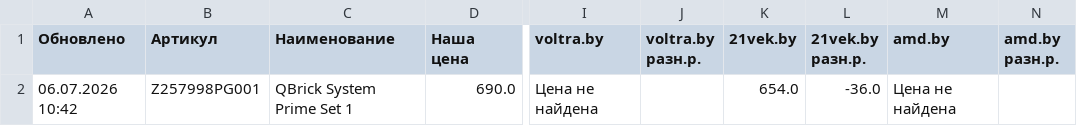
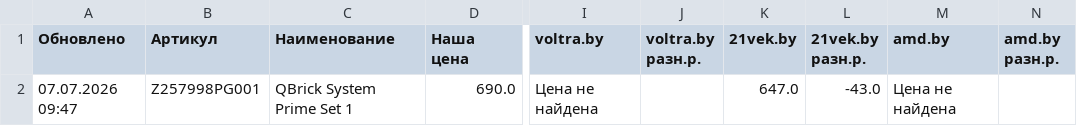
Before and after one commit to martysenses/price-monitor, a CSV file: результаты.csv, drawn as a sheet; only a part is shown, gaps mark what is left out; the diff names each change by its address in the sheet, - before the commit and + after, or states it on an @@ line.

```diff
--- a/результаты.csv
+++ b/результаты.csv
-A2 (Обновлено): 06.07.2026 10:42
+A2 (Обновлено): 07.07.2026 09:47
-K2 (21vek.by): 654.0
+K2 (21vek.by): 647.0
-L2 (21vek.by разн.р.): -36.0
+L2 (21vek.by разн.р.): -43.0
```
Also changed, not shown: 2 other files.
